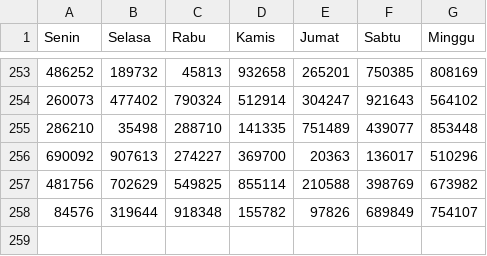
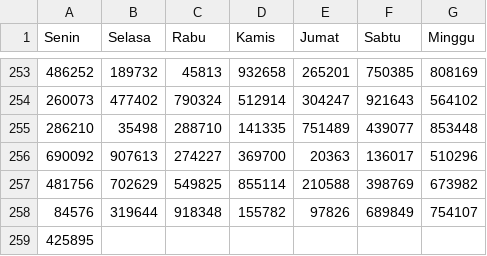
Before and after one commit to hadicangkring/belajar, a CSV file: c.csv, drawn as a sheet; only a part is shown, gaps mark what is left out; the diff names each change by its address in the sheet, - before the commit and + after, or states it on an @@ line.

Commit message:
Update c.csv

```diff
--- a/c.csv
+++ b/c.csv
+row 259: 425895
```
